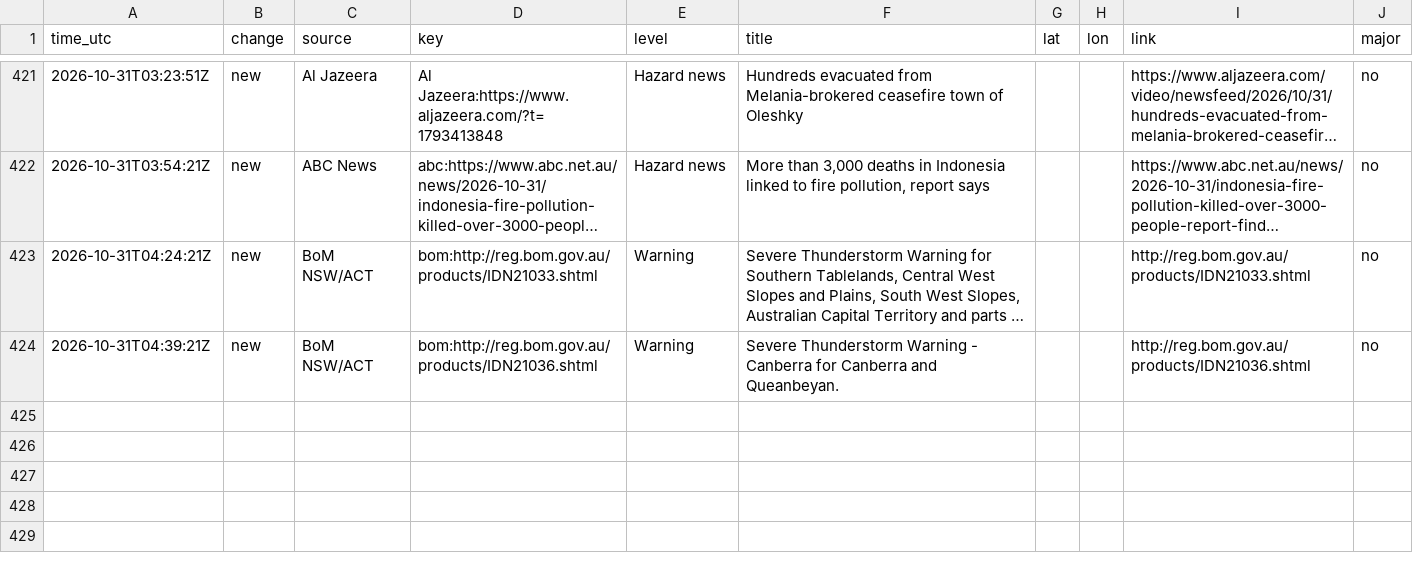
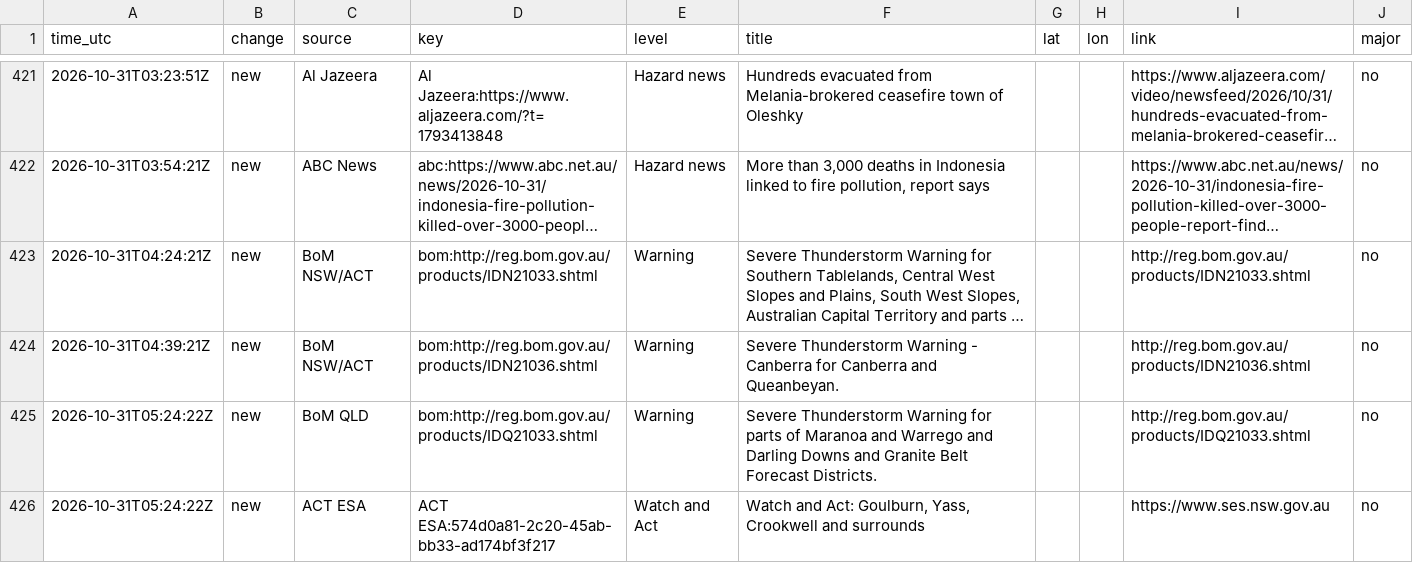
Before and after one commit to samuelmarcus-cell/hazard-alerts, a CSV file: events_log.csv, drawn as a sheet; only a part is shown, gaps mark what is left out; long unchanged cells end in …; the diff names each change by its address in the sheet, - before the commit and + after, or states it on an @@ line.

Commit message:
Update state and event log

```diff
--- a/events_log.csv
+++ b/events_log.csv
+row 425: 2026-10-31T05:24:22Z | new | BoM QLD | bom:http://reg.bom.gov.au/products/IDQ21033.shtml | Warning | Severe Thunderstorm Warning for parts of Maranoa and Warrego and Darling Downs and Granite Belt Forecast Districts. |  |  | http://reg.bom.gov.au/products/IDQ21033.shtml | no
+row 426: 2026-10-31T05:24:22Z | new | ACT ESA | ACT ESA:574d0a81-2c20-45ab-bb33-ad174bf3f217 | Watch and Act | Watch and Act: Goulburn, Yass, Crookwell and surrounds |  |  | https://www.ses.nsw.gov.au | no
```
Also changed, not shown: 1 other file.
